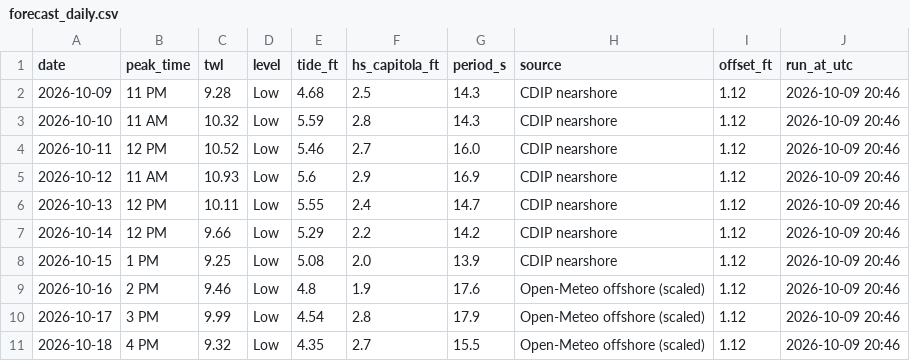
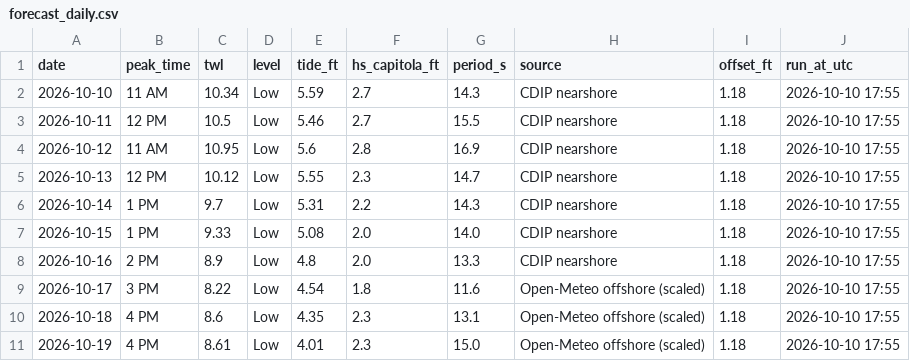
Before and after one commit to kevinkeet/frontpage, a CSV file: capitola/data/forecast_daily.csv, drawn as a sheet.

```diff
--- a/capitola/data/forecast_daily.csv
+++ b/capitola/data/forecast_daily.csv
@@ -1,11 +1,11 @@
 date,peak_time,twl,level,tide_ft,hs_capitola_ft,period_s,source,offset_ft,run_at_utc
-2026-10-09,11 PM,9.28,Low,4.68,2.5,14.3,CDIP nearshore,1.12,2026-10-09 20:46
-2026-10-10,11 AM,10.32,Low,5.59,2.8,14.3,CDIP nearshore,1.12,2026-10-09 20:46
-2026-10-11,12 PM,10.52,Low,5.46,2.7,16.0,CDIP nearshore,1.12,2026-10-09 20:46
-2026-10-12,11 AM,10.93,Low,5.6,2.9,16.9,CDIP nearshore,1.12,2026-10-09 20:46
-2026-10-13,12 PM,10.11,Low,5.55,2.4,14.7,CDIP nearshore,1.12,2026-10-09 20:46
-2026-10-14,12 PM,9.66,Low,5.29,2.2,14.2,CDIP nearshore,1.12,2026-10-09 20:46
-2026-10-15,1 PM,9.25,Low,5.08,2.0,13.9,CDIP nearshore,1.12,2026-10-09 20:46
-2026-10-16,2 PM,9.46,Low,4.8,1.9,17.6,Open-Meteo offshore (scaled),1.12,2026-10-09 20:46
-2026-10-17,3 PM,9.99,Low,4.54,2.8,17.9,Open-Meteo offshore (scaled),1.12,2026-10-09 20:46
-2026-10-18,4 PM,9.32,Low,4.35,2.7,15.5,Open-Meteo offshore (scaled),1.12,2026-10-09 20:46
+2026-10-10,11 AM,10.34,Low,5.59,2.7,14.3,CDIP nearshore,1.18,2026-10-10 17:55
+2026-10-11,12 PM,10.5,Low,5.46,2.7,15.5,CDIP nearshore,1.18,2026-10-10 17:55
+2026-10-12,11 AM,10.95,Low,5.6,2.8,16.9,CDIP nearshore,1.18,2026-10-10 17:55
+2026-10-13,12 PM,10.12,Low,5.55,2.3,14.7,CDIP nearshore,1.18,2026-10-10 17:55
+2026-10-14,1 PM,9.7,Low,5.31,2.2,14.3,CDIP nearshore,1.18,2026-10-10 17:55
+2026-10-15,1 PM,9.33,Low,5.08,2.0,14.0,CDIP nearshore,1.18,2026-10-10 17:55
+2026-10-16,2 PM,8.9,Low,4.8,2.0,13.3,CDIP nearshore,1.18,2026-10-10 17:55
+2026-10-17,3 PM,8.22,Low,4.54,1.8,11.6,Open-Meteo offshore (scaled),1.18,2026-10-10 17:55
+2026-10-18,4 PM,8.6,Low,4.35,2.3,13.1,Open-Meteo offshore (scaled),1.18,2026-10-10 17:55
+2026-10-19,4 PM,8.61,Low,4.01,2.3,15.0,Open-Meteo offshore (scaled),1.18,2026-10-10 17:55
```
Also changed, not shown: capitola/data/forecast_hourly.csv, capitola/data/kelvin_paths.csv, 8 other files.
